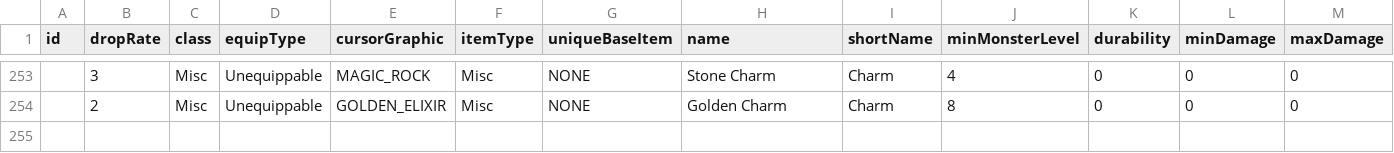
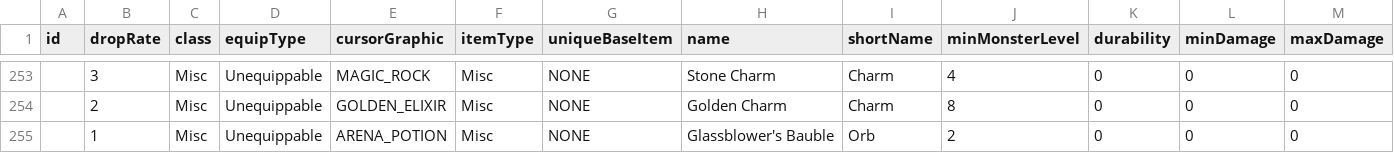
Before and after one commit to Crusher87/DevilutionX, a TSV file: mods/poe2/txtdata/items/itemdat.tsv, drawn as a sheet; only a part is shown, gaps mark what is left out; rows hold the shown columns only; the diff names each change by its address in the sheet, - before the commit and + after, or states it on an @@ line.

```diff
--- a/mods/poe2/txtdata/items/itemdat.tsv
+++ b/mods/poe2/txtdata/items/itemdat.tsv
+row 255:  | 1 | Misc | Unequippable | ARENA_POTION | Misc | NONE | Glassblower's Bauble | Orb | 2 | 0 | 0 | 0
```
Also changed, not shown: 13 other files.
